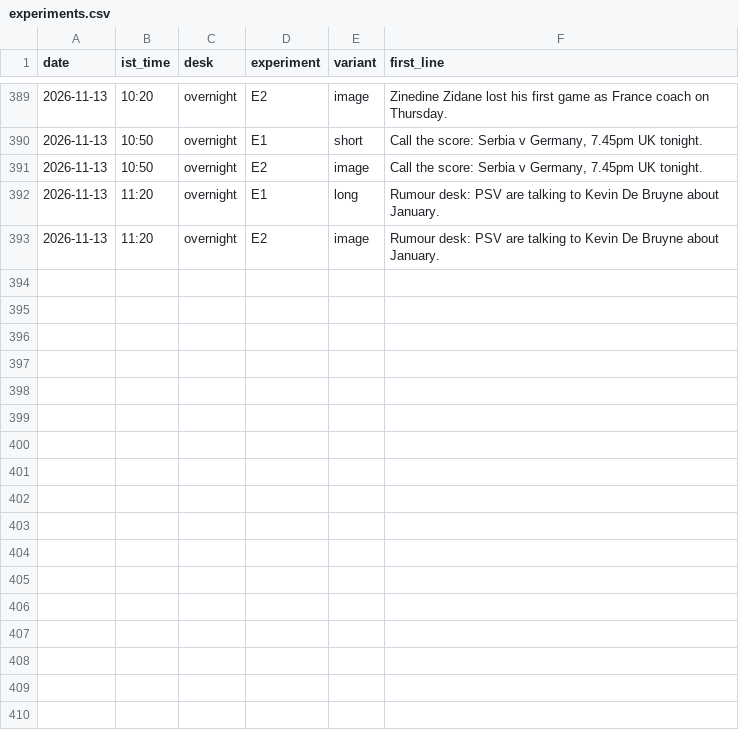
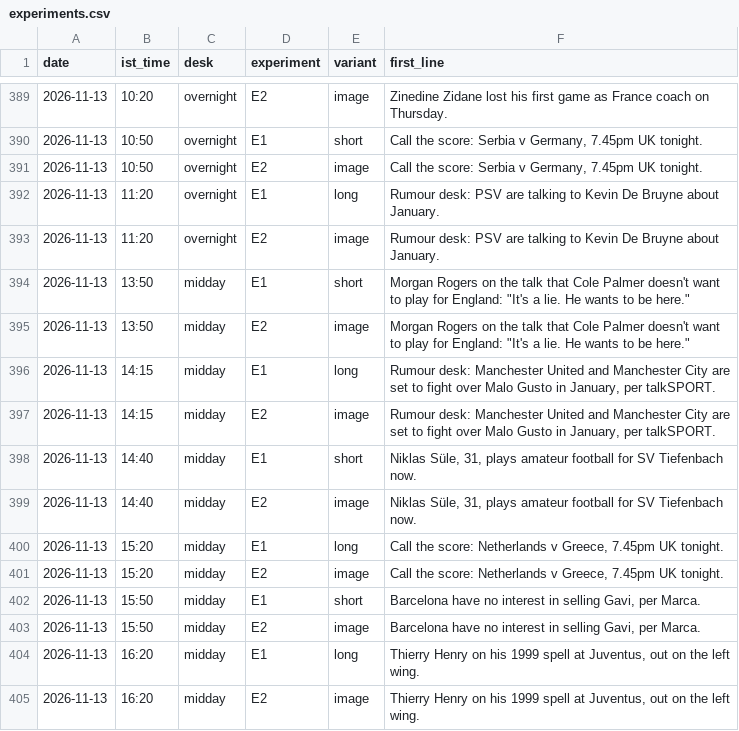
Before and after one commit to pvtaddyy/actxion-assets, a CSV file: posts/experiments.csv, drawn as a sheet; only a part is shown, gaps mark what is left out; the diff names each change by its address in the sheet, - before the commit and + after, or states it on an @@ line.

```diff
--- a/posts/experiments.csv
+++ b/posts/experiments.csv
+row 394: 2026-11-13 | 13:50 | midday | E1 | short | Morgan Rogers on the talk that Cole Palmer doesn't want to play for England: "It's a lie. He wants to be here."
+row 395: 2026-11-13 | 13:50 | midday | E2 | image | Morgan Rogers on the talk that Cole Palmer doesn't want to play for England: "It's a lie. He wants to be here."
+row 396: 2026-11-13 | 14:15 | midday | E1 | long | Rumour desk: Manchester United and Manchester City are set to fight over Malo Gusto in January, per talkSPORT.
+row 397: 2026-11-13 | 14:15 | midday | E2 | image | Rumour desk: Manchester United and Manchester City are set to fight over Malo Gusto in January, per talkSPORT.
+row 398: 2026-11-13 | 14:40 | midday | E1 | short | Niklas Süle, 31, plays amateur football for SV Tiefenbach now.
+row 399: 2026-11-13 | 14:40 | midday | E2 | image | Niklas Süle, 31, plays amateur football for SV Tiefenbach now.
+row 400: 2026-11-13 | 15:20 | midday | E1 | long | Call the score: Netherlands v Greece, 7.45pm UK tonight.
+row 401: 2026-11-13 | 15:20 | midday | E2 | image | Call the score: Netherlands v Greece, 7.45pm UK tonight.
+row 402: 2026-11-13 | 15:50 | midday | E1 | short | Barcelona have no interest in selling Gavi, per Marca.
+row 403: 2026-11-13 | 15:50 | midday | E2 | image | Barcelona have no interest in selling Gavi, per Marca.
+row 404: 2026-11-13 | 16:20 | midday | E1 | long | Thierry Henry on his 1999 spell at Juventus, out on the left wing.
+row 405: 2026-11-13 | 16:20 | midday | E2 | image | Thierry Henry on his 1999 spell at Juventus, out on the left wing.
```
Also changed, not shown: 16 other files.
